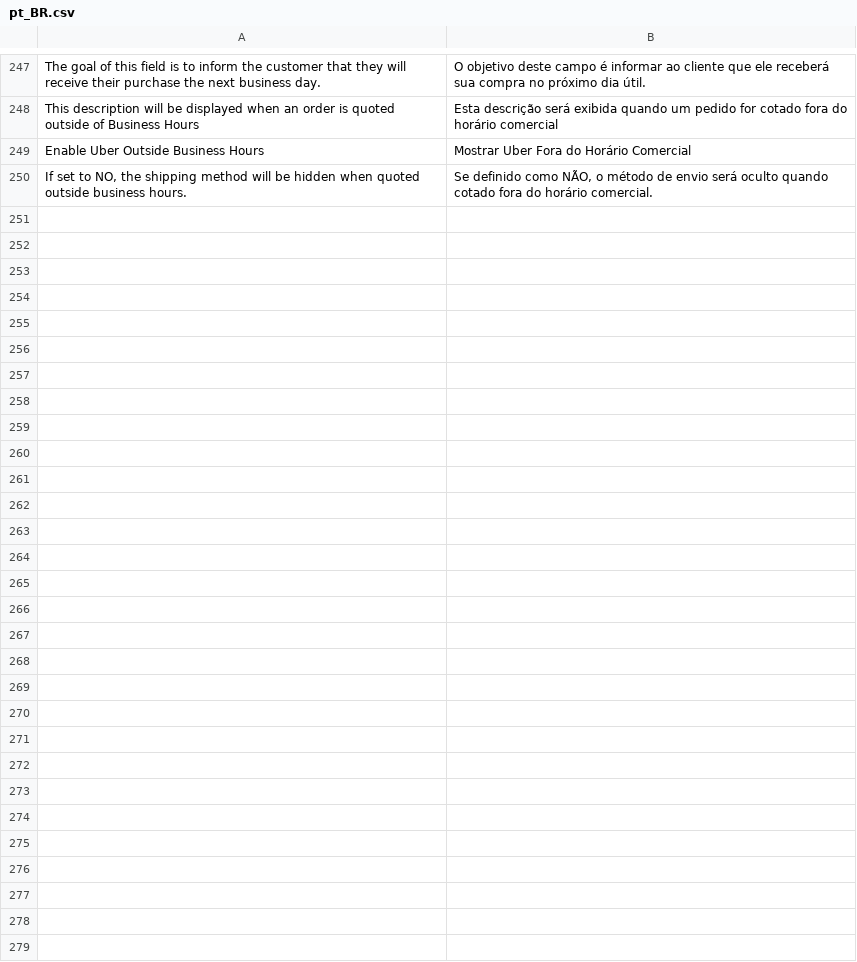
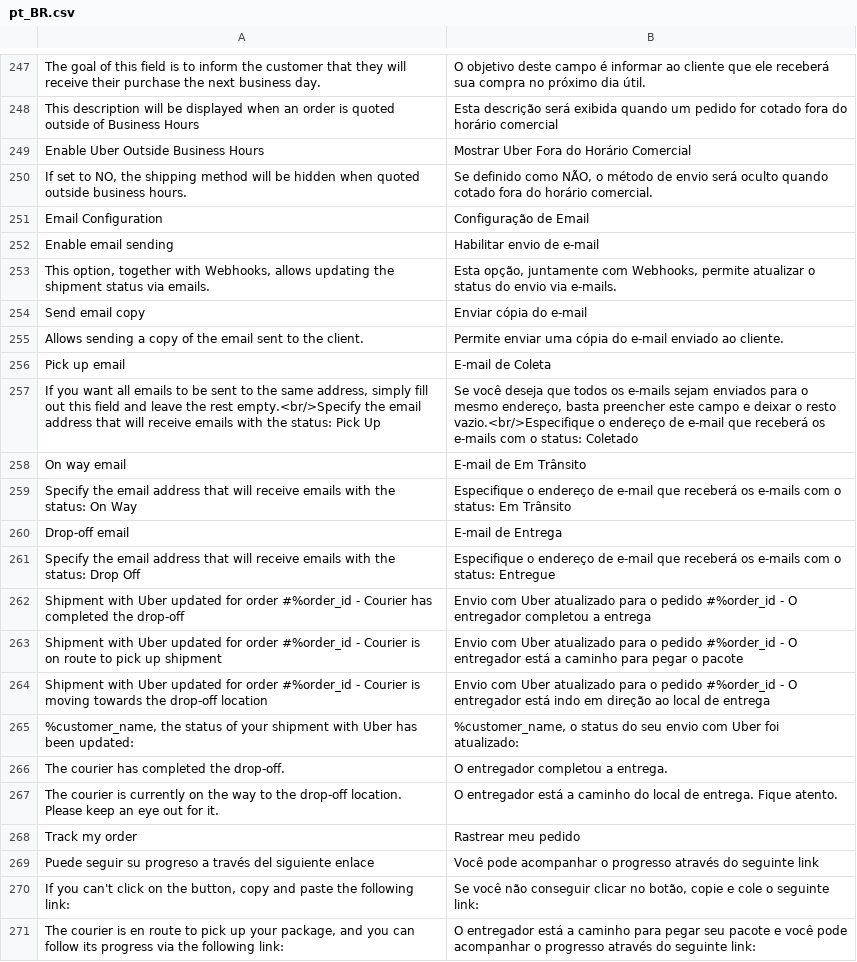
Before and after one commit to improntus/module-uber, a CSV file: i18n/pt_BR.csv, drawn as a sheet; only a part is shown, gaps mark what is left out; the diff names each change by its address in the sheet, - before the commit and + after, or states it on an @@ line.

Commit message:
Uber: Cron job is added to synchronize the shipment status

```diff
--- a/i18n/pt_BR.csv
+++ b/i18n/pt_BR.csv
+row 251: Email Configuration | Configuração de Email
+row 252: Enable email sending | Habilitar envio de e-mail
+row 253: This option, together with Webhooks, allows updating the shipment status via emails. | Esta opção, juntamente com Webhooks, permite atualizar o status do envio via e-mails.
+row 254: Send email copy | Enviar cópia do e-mail
+row 255: Allows sending a copy of the email sent to the client. | Permite enviar uma cópia do e-mail enviado ao cliente.
+row 256: Pick up email | E-mail de Coleta
+row 257: If you want all emails to be sent to the same address, simply fill out this field and leave the rest empty.<br/>Specify the email address that will receive emails with the status: Pick Up | Se você deseja que todos os e-mails sejam enviados para o mesmo endereço, basta preencher este campo e deixar o resto vazio.<br/>Especifique o endereço de e-mail que receberá os e-mails com o status: Coletado
+row 258: On way email | E-mail de Em Trânsito
+row 259: Specify the email address that will receive emails with the status: On Way | Especifique o endereço de e-mail que receberá os e-mails com o status: Em Trânsito
+row 260: Drop-off email | E-mail de Entrega
+row 261: Specify the email address that will receive emails with the status: Drop Off | Especifique o endereço de e-mail que receberá os e-mails com o status: Entregue
+row 262: Shipment with Uber updated for order #%order_id - Courier has completed the drop-off | Envio com Uber atualizado para o pedido #%order_id - O entregador completou a entrega
+row 263: Shipment with Uber updated for order #%order_id - Courier is on route to pick up shipment | Envio com Uber atualizado para o pedido #%order_id - O entregador está a caminho para pegar o pacote
+row 264: Shipment with Uber updated for order #%order_id - Courier is moving towards the drop-off location | Envio com Uber atualizado para o pedido #%order_id - O entregador está indo em direção ao local de entrega
+row 265: %customer_name, the status of your shipment with Uber has been updated: | %customer_name, o status do seu envio com Uber foi atualizado:
+row 266: The courier has completed the drop-off. | O entregador completou a entrega.
+row 267: The courier is currently on the way to the drop-off location. Please keep an eye out for it. | O entregador está a caminho do local de entrega. Fique atento.
+row 268: Track my order | Rastrear meu pedido
+row 269: Puede seguir su progreso a través del siguiente enlace | Você pode acompanhar o progresso através do seguinte link
+row 270: If you can't click on the button, copy and paste the following link: | Se você não conseguir clicar no botão, copie e cole o seguinte link:
+row 271: The courier is en route to pick up your package, and you can follow its progress via the following link: | O entregador está a caminho para pegar seu pacote e você pode acompanhar o progresso através do seguinte link:
```
Also changed, not shown: i18n/en_US.csv, 25 other files.
